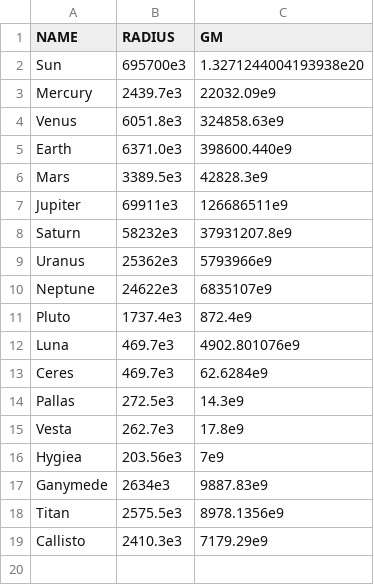
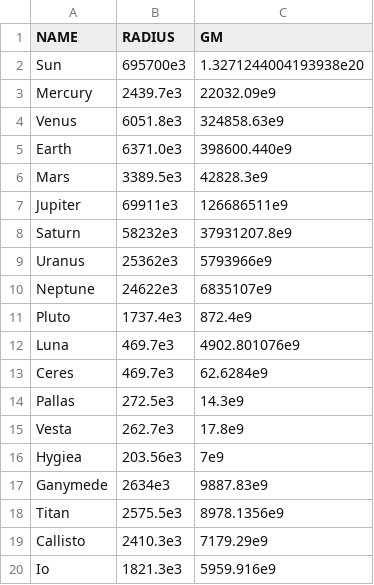
Before and after one commit to madsmh/Orbit, a CSV file: physical_properties/properties.csv, drawn as a sheet; the diff names each change by its address in the sheet, - before the commit and + after, or states it on an @@ line.

```diff
--- a/physical_properties/properties.csv
+++ b/physical_properties/properties.csv
+row 20: Io | 1821.3e3 | 5959.916e9
```
Also changed, not shown: 1 other file.
